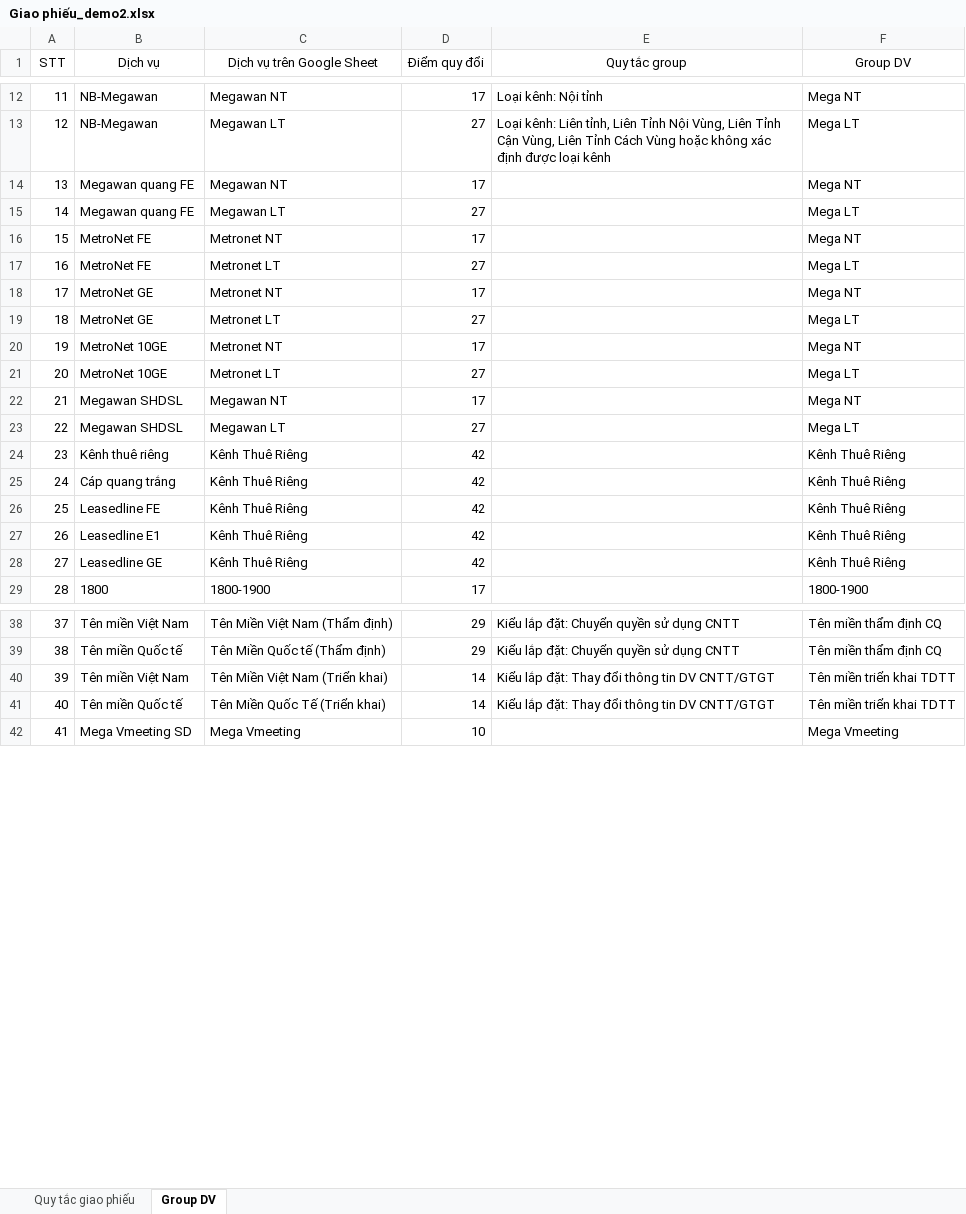
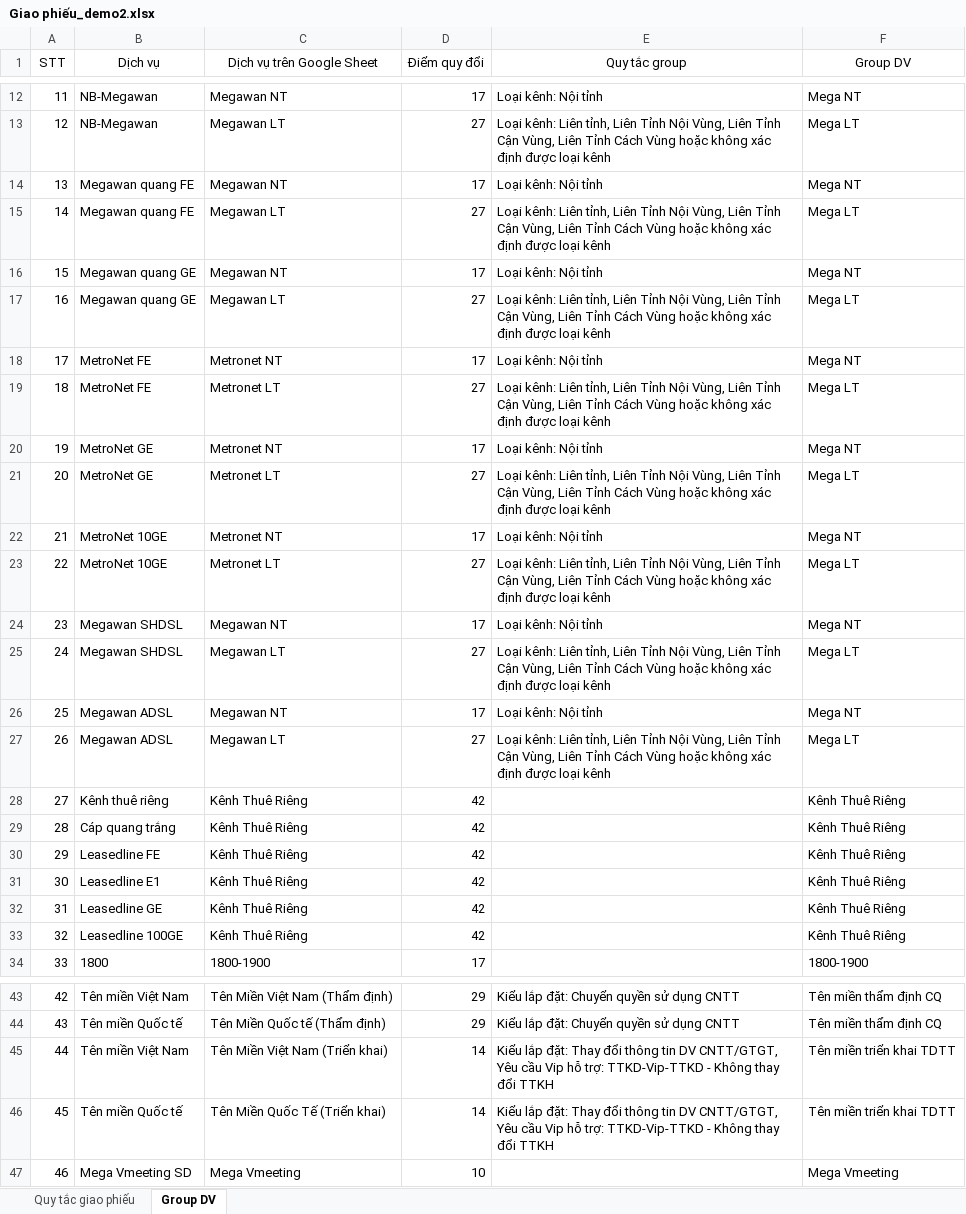
Before and after one commit to cuongtm88-blip/ATAS_Onebss_update, an Excel workbook: Giao phiếu_demo2.xlsx, sheet Group DV, drawn as a sheet; only a part is shown, gaps mark what is left out; values as stored, in another font and other column widths than the file's, no borders; addresses are those after the commit; the diff names each change by its address in the sheet, - before the commit and + after, or states it on an @@ line.

```diff
--- a/Giao phiếu_demo2.xlsx (sheet Group DV)
+++ b/Giao phiếu_demo2.xlsx (sheet Group DV)
-E14 (Quy tắc group): (empty)
+E14 (Quy tắc group): Loại kênh: Nội tỉnh
-E15 (Quy tắc group): (empty)
+E15 (Quy tắc group): Loại kênh: Liên tỉnh, Liên Tỉnh Nội Vùng, Liên Tỉnh Cận Vùng, Liên Tỉnh Cách Vùng hoặc không xác định được loại kênh
+row 16: 15 | Megawan quang GE | Megawan NT | 17 | Loại kênh: Nội tỉnh | Mega NT
+row 17: 16 | Megawan quang GE | Megawan LT | 27 | Loại kênh: Liên tỉnh, Liên Tỉnh Nội Vùng, Liên Tỉnh Cận Vùng, Liên Tỉnh Cách Vùng hoặc không xác định được loại kênh | Mega LT
@@ column A (STT) renumbered from row 18 down @@
-E18 (Quy tắc group): (empty)
+E18 (Quy tắc group): Loại kênh: Nội tỉnh
-E19 (Quy tắc group): (empty)
+E19 (Quy tắc group): Loại kênh: Liên tỉnh, Liên Tỉnh Nội Vùng, Liên Tỉnh Cận Vùng, Liên Tỉnh Cách Vùng hoặc không xác định được loại kênh
-E20 (Quy tắc group): (empty)
+E20 (Quy tắc group): Loại kênh: Nội tỉnh
-E21 (Quy tắc group): (empty)
+E21 (Quy tắc group): Loại kênh: Liên tỉnh, Liên Tỉnh Nội Vùng, Liên Tỉnh Cận Vùng, Liên Tỉnh Cách Vùng hoặc không xác định được loại kênh
-E22 (Quy tắc group): (empty)
+E22 (Quy tắc group): Loại kênh: Nội tỉnh
-E23 (Quy tắc group): (empty)
+E23 (Quy tắc group): Loại kênh: Liên tỉnh, Liên Tỉnh Nội Vùng, Liên Tỉnh Cận Vùng, Liên Tỉnh Cách Vùng hoặc không xác định được loại kênh
-E24 (Quy tắc group): (empty)
+E24 (Quy tắc group): Loại kênh: Nội tỉnh
-E25 (Quy tắc group): (empty)
+E25 (Quy tắc group): Loại kênh: Liên tỉnh, Liên Tỉnh Nội Vùng, Liên Tỉnh Cận Vùng, Liên Tỉnh Cách Vùng hoặc không xác định được loại kênh
+row 26: 25 | Megawan ADSL | Megawan NT | 17 | Loại kênh: Nội tỉnh | Mega NT
+row 27: 26 | Megawan ADSL | Megawan LT | 27 | Loại kênh: Liên tỉnh, Liên Tỉnh Nội Vùng, Liên Tỉnh Cận Vùng, Liên Tỉnh Cách Vùng hoặc không xác định được loại kênh | Mega LT
+row 33: 32 | Leasedline 100GE | Kênh Thuê Riêng | 42 |  | Kênh Thuê Riêng
-E45:E46 (Quy tắc group): …tin DV CNTT/GTGT
+E45:E46 (Quy tắc group): …tin DV CNTT/GTGT, Yêu cầu Vip hỗ trợ: TTKD-Vip-TTKD - Không thay đổi TTKH
```
Also changed, not shown: sheet Quy tắc giao phiếu, 10 other files.
